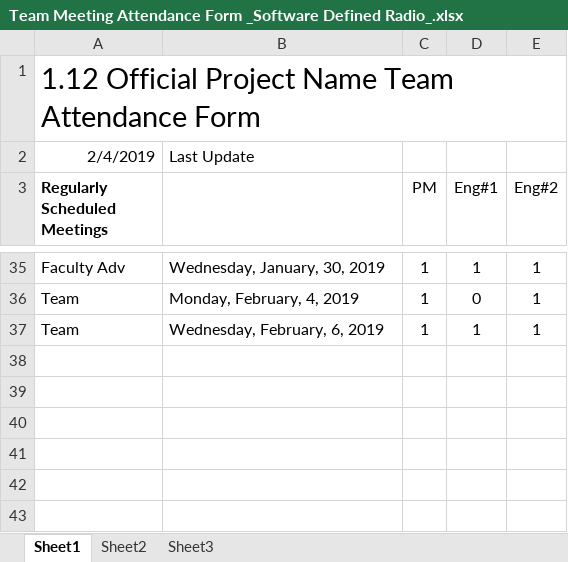
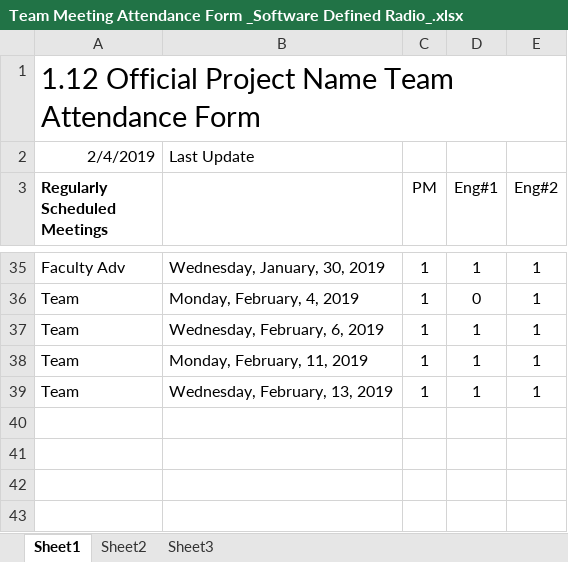
Before and after one commit to ZSchneiderman/SDR-Senior-Design, an Excel workbook: docs/Team Meeting Attendance Form _Software Defined Radio_.xlsx, sheet Sheet1, drawn as a sheet; only a part is shown, gaps mark what is left out; values as stored, in another font and other column widths than the file's, no borders; the diff names each change by its address in the sheet, - before the commit and + after, or states it on an @@ line.

```diff
--- a/docs/Team Meeting Attendance Form _Software Defined Radio_.xlsx (sheet Sheet1)
+++ b/docs/Team Meeting Attendance Form _Software Defined Radio_.xlsx (sheet Sheet1)
-row 38: (empty)
+row 38: Team | Monday, February, 11, 2019 | 1 | 1 | 1
-row 39: (empty)
+row 39: Team | Wednesday, February, 13, 2019 | 1 | 1 | 1
```
Also changed, not shown: docs/Action_Item_Software_Defined_Radio.xlsx, docs/Weekly_Project_Schedule_Software_Defined_Radio.xlsx.
